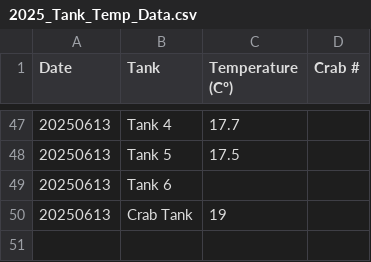
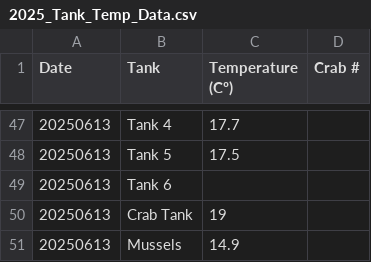
Before and after one commit to chloe-gilligan/Nucella_2025, a CSV file: data/2025_Tank_Temp_Data.csv, drawn as a sheet; only a part is shown, gaps mark what is left out.

Commit message:
updating daily measurements

```diff
--- a/data/2025_Tank_Temp_Data.csv
+++ b/data/2025_Tank_Temp_Data.csv
@@ -50 +50,2 @@ Date,Tank,Temperature (Cº),Crab #
 20250613,Crab Tank,19,
+20250613,Mussels,14.9,
```
